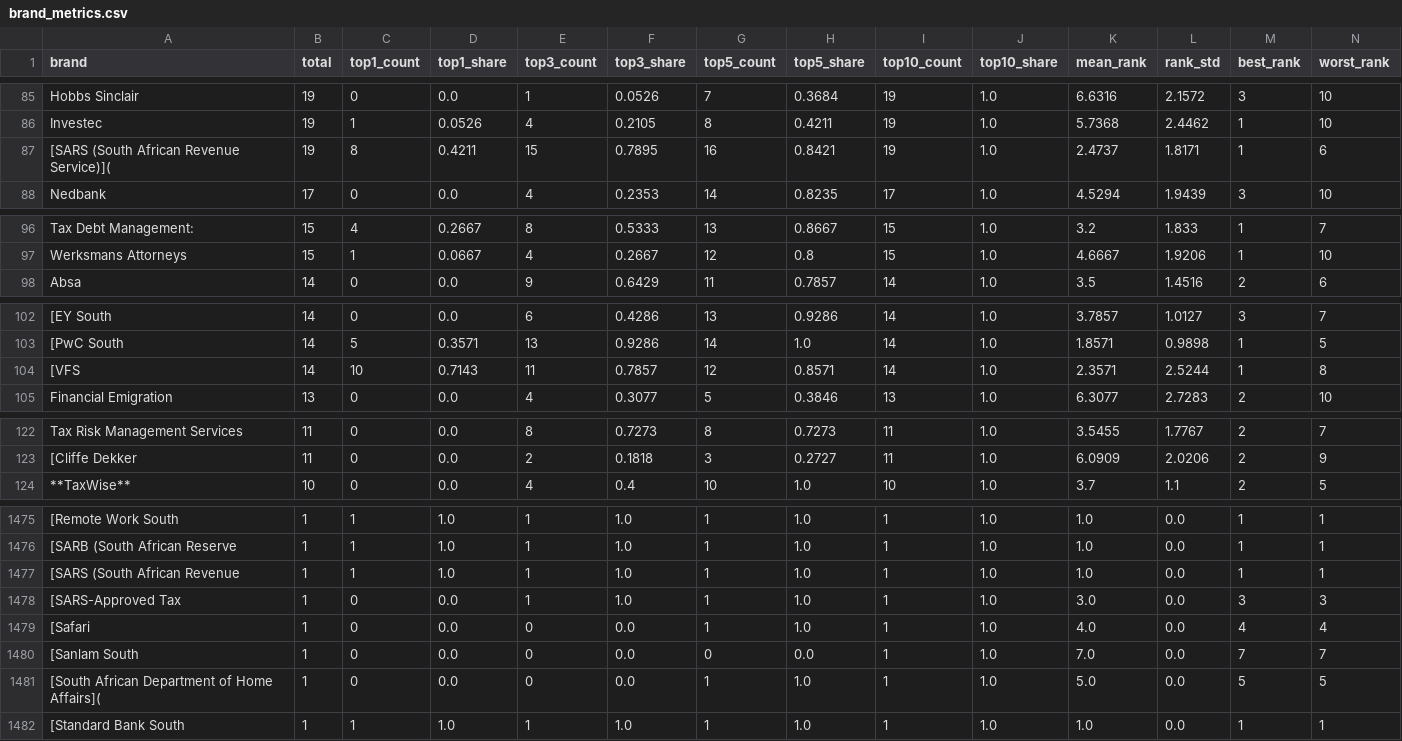
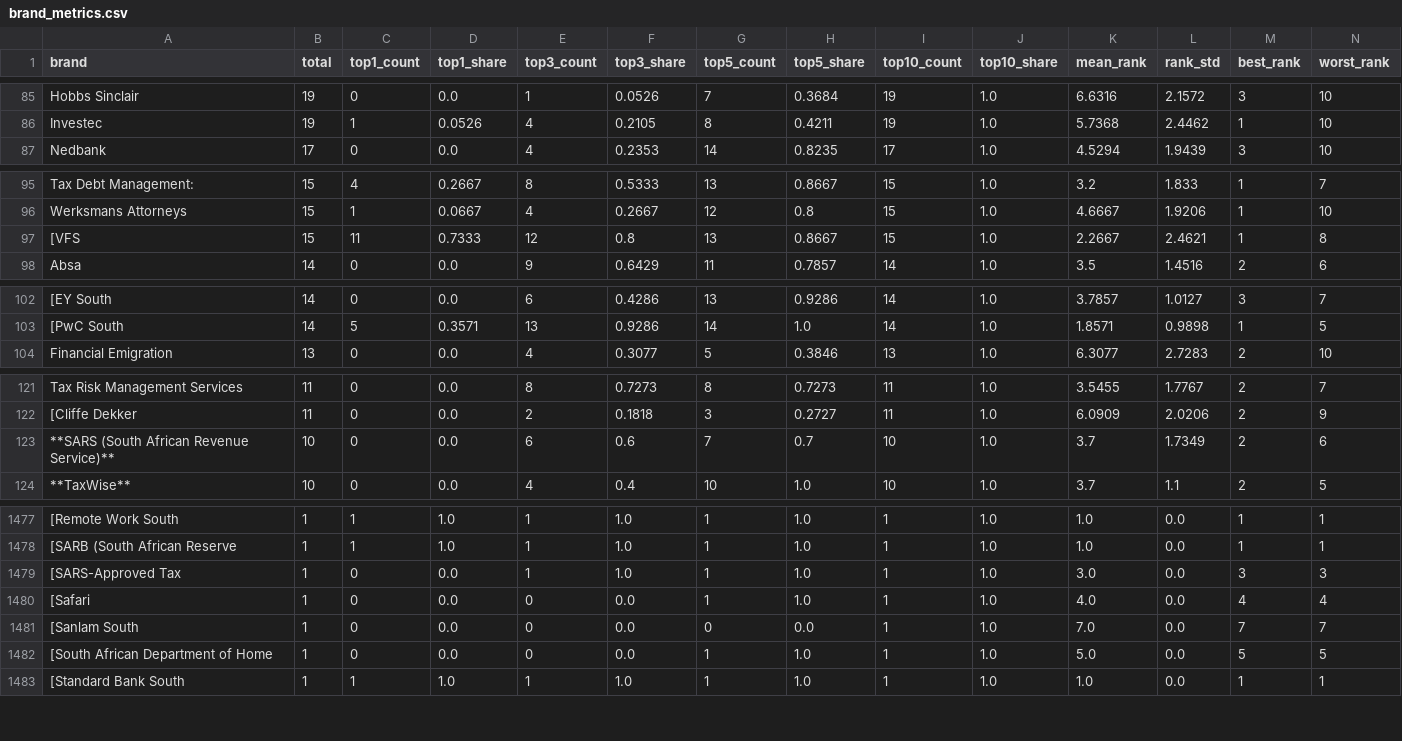
Before and after one commit to mhlongosphesihle/brandCount, a CSV file: brand_metrics.csv, drawn as a sheet; only a part is shown, gaps mark what is left out; removed rows and columns are numbered as before the commit, all else as after; rows hold the shown columns only; the diff covers the shown part only; the diff names each change by its address in the sheet, - before the commit and + after, or states it on an @@ line.

```diff
--- a/brand_metrics.csv
+++ b/brand_metrics.csv
-row 87: [SARS (South African Revenue Service)]( | 19 | 8 | 0.4211 | 15 | 0.7895 | 16 | 0.8421 | 19 | 1.0 | 2.4737 | 1.8171 | 1 | 6
+row 97: [VFS | 15 | 11 | 0.7333 | 12 | 0.8 | 13 | 0.8667 | 15 | 1.0 | 2.2667 | 2.4621 | 1 | 8
-row 104: [VFS | 14 | 10 | 0.7143 | 11 | 0.7857 | 12 | 0.8571 | 14 | 1.0 | 2.3571 | 2.5244 | 1 | 8
+row 123: **SARS (South African Revenue Service)** | 10 | 0 | 0.0 | 6 | 0.6 | 7 | 0.7 | 10 | 1.0 | 3.7 | 1.7349 | 2 | 6
-row 1477: [SARS (South African Revenue | 1 | 1 | 1.0 | 1 | 1.0 | 1 | 1.0 | 1 | 1.0 | 1.0 | 0.0 | 1 | 1
-A1482 (brand): [South African Department of Home Affairs](
+A1482 (brand): [South African Department of Home
```
Also changed, not shown: 3 added rows, 1 removed row and 15 edited cells elsewhere in this file, brand_counts.csv, overall_rank_distribution.csv, 13 other files.
